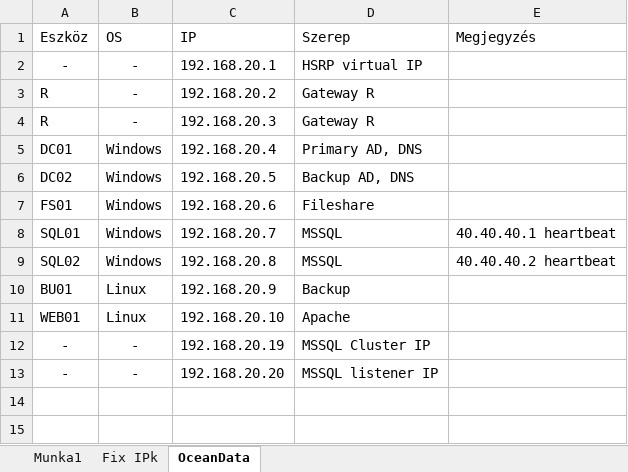
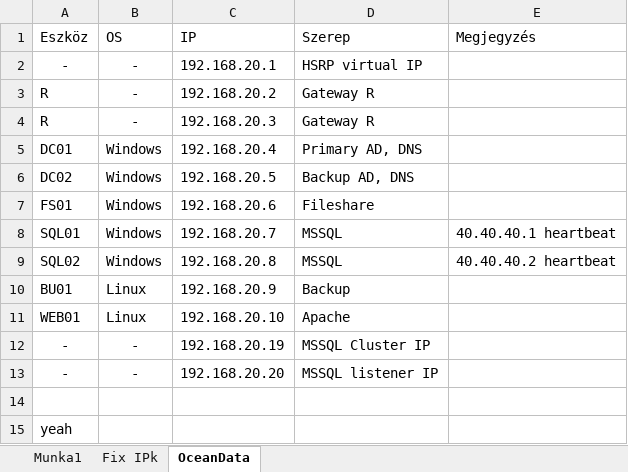
Before and after one commit to BarnabasUtli/final-project-2025-26, an Excel workbook: Network/2.xlsx, sheet OceanData, drawn as a sheet; values as stored, in another font and other column widths than the file's, no borders; the diff names each change by its address in the sheet, - before the commit and + after, or states it on an @@ line.

Commit message:
Update 2.xlsx

```diff
--- a/Network/2.xlsx (sheet OceanData)
+++ b/Network/2.xlsx (sheet OceanData)
+row 14: (empty)
+row 15: yeah
```
